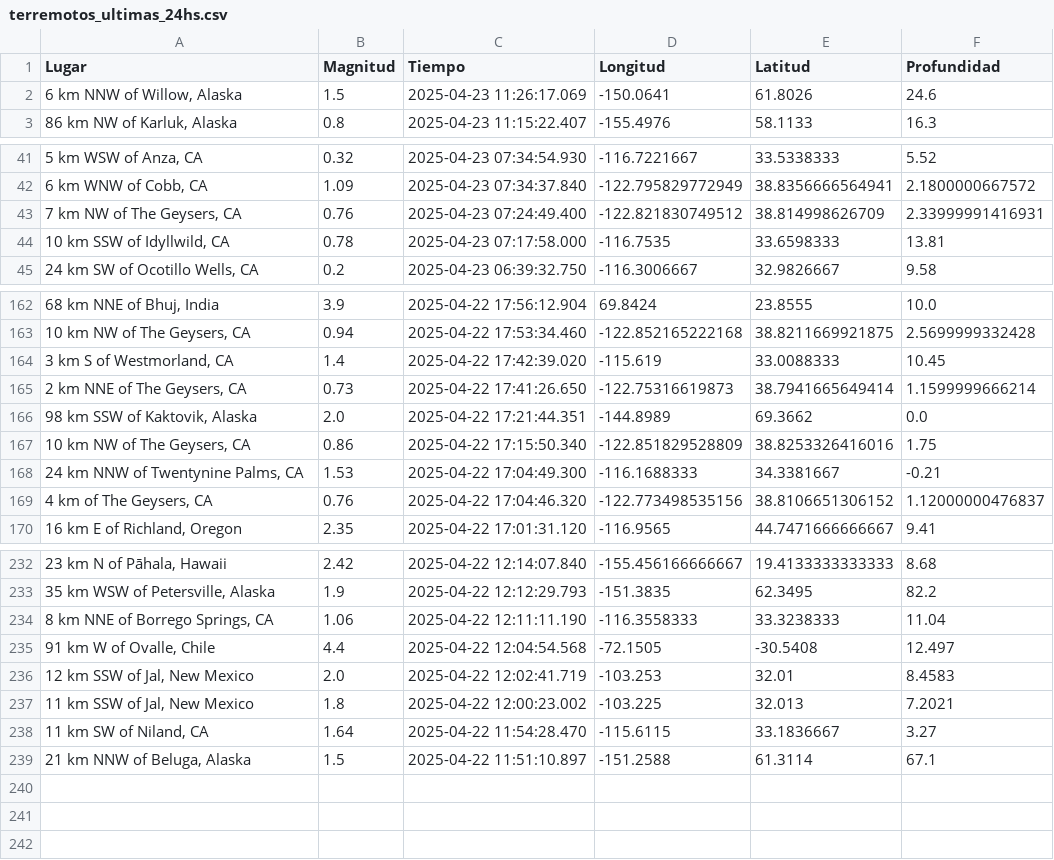
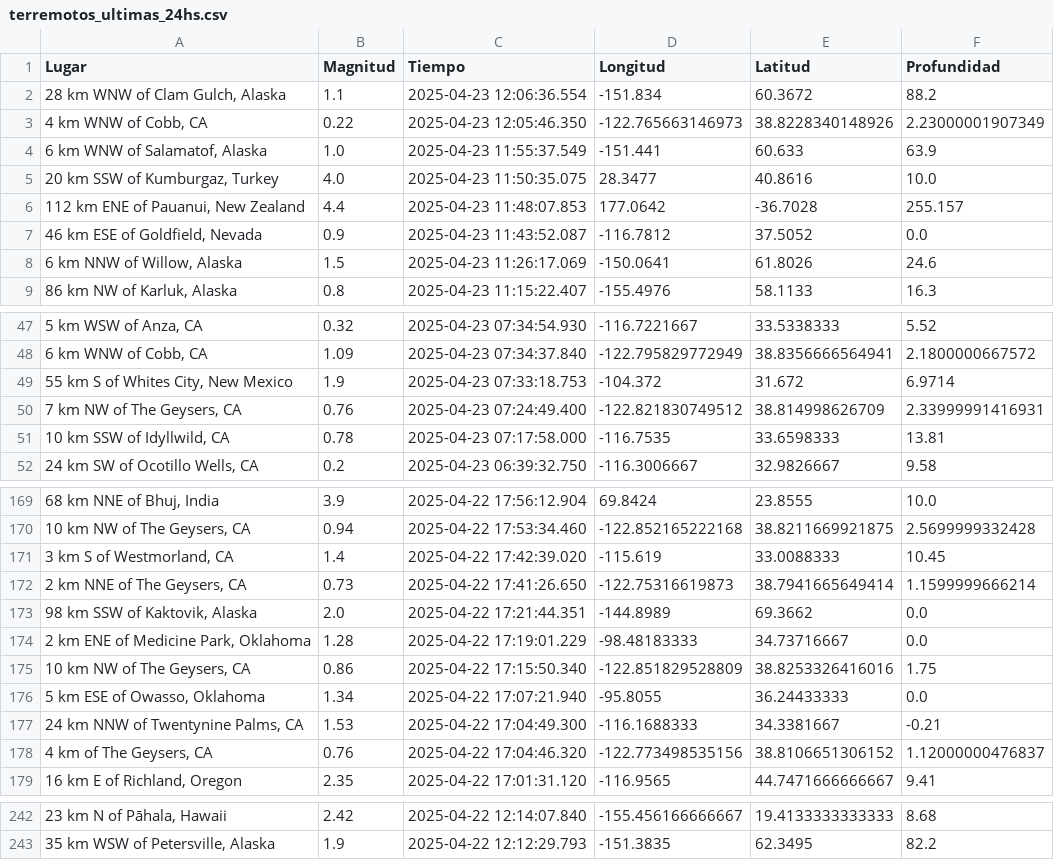
Before and after one commit to Leo-Borgo/SismoStats-Programa, a CSV file: terremotos_ultimas_24hs.csv, drawn as a sheet; only a part is shown, gaps mark what is left out; removed rows and columns are numbered as before the commit, all else as after; the diff covers the shown part only; the diff names each change by its address in the sheet, - before the commit and + after, or states it on an @@ line.

Commit message:
Resolviendo conflictos al hacer pull

```diff
--- a/terremotos_ultimas_24hs.csv
+++ b/terremotos_ultimas_24hs.csv
+row 2: 28 km WNW of Clam Gulch, Alaska | 1.1 | 2025-04-23 12:06:36.554 | -151.834 | 60.3672 | 88.2
+row 3: 4 km WNW of Cobb, CA | 0.22 | 2025-04-23 12:05:46.350 | -122.765663146973 | 38.8228340148926 | 2.23000001907349
+row 4: 6 km WNW of Salamatof, Alaska | 1.0 | 2025-04-23 11:55:37.549 | -151.441 | 60.633 | 63.9
+row 5: 20 km SSW of Kumburgaz, Turkey | 4.0 | 2025-04-23 11:50:35.075 | 28.3477 | 40.8616 | 10.0
+row 6: 112 km ENE of Pauanui, New Zealand | 4.4 | 2025-04-23 11:48:07.853 | 177.0642 | -36.7028 | 255.157
+row 7: 46 km ESE of Goldfield, Nevada | 0.9 | 2025-04-23 11:43:52.087 | -116.7812 | 37.5052 | 0.0
+row 49: 55 km S of Whites City, New Mexico | 1.9 | 2025-04-23 07:33:18.753 | -104.372 | 31.672 | 6.9714
+row 174: 2 km ENE of Medicine Park, Oklahoma | 1.28 | 2025-04-22 17:19:01.229 | -98.48183333 | 34.73716667 | 0.0
+row 176: 5 km ESE of Owasso, Oklahoma | 1.34 | 2025-04-22 17:07:21.940 | -95.8055 | 36.24433333 | 0.0
-row 234: 8 km NNE of Borrego Springs, CA | 1.06 | 2025-04-22 12:11:11.190 | -116.3558333 | 33.3238333 | 11.04
-row 235: 91 km W of Ovalle, Chile | 4.4 | 2025-04-22 12:04:54.568 | -72.1505 | -30.5408 | 12.497
-row 236: 12 km SSW of Jal, New Mexico | 2.0 | 2025-04-22 12:02:41.719 | -103.253 | 32.01 | 8.4583
-row 237: 11 km SSW of Jal, New Mexico | 1.8 | 2025-04-22 12:00:23.002 | -103.225 | 32.013 | 7.2021
-row 238: 11 km SW of Niland, CA | 1.64 | 2025-04-22 11:54:28.470 | -115.6115 | 33.1836667 | 3.27
-row 239: 21 km NNW of Beluga, Alaska | 1.5 | 2025-04-22 11:51:10.897 | -151.2588 | 61.3114 | 67.1
```
Also changed, not shown: 1 added row elsewhere in this file.
